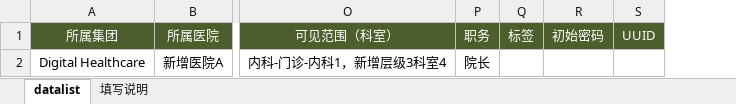
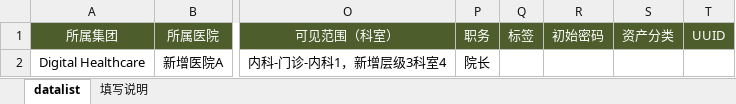
Before and after one commit to masogit/hc-apm-web, an Excel workbook: src/src/main/resources/template/UserAccountImport_Template.xlsx, sheet datalist, drawn as a sheet; only a part is shown, gaps mark what is left out; values as stored, in another font and other column widths than the file's, no borders; the diff names each change by its address in the sheet, - before the commit and + after, or states it on an @@ line.

Commit message:
用户导入增加资产分类字段

```diff
--- a/src/src/main/resources/template/UserAccountImport_Template.xlsx (sheet datalist)
+++ b/src/src/main/resources/template/UserAccountImport_Template.xlsx (sheet datalist)
+column S (资产分类), empty
```
Also changed, not shown: sheet 填写说明.
